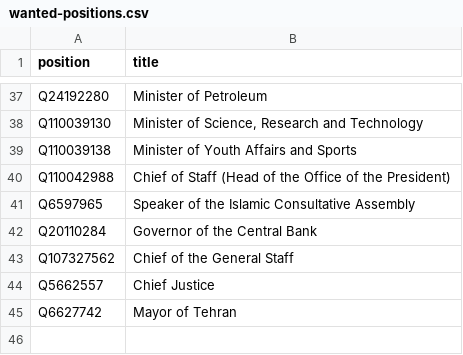
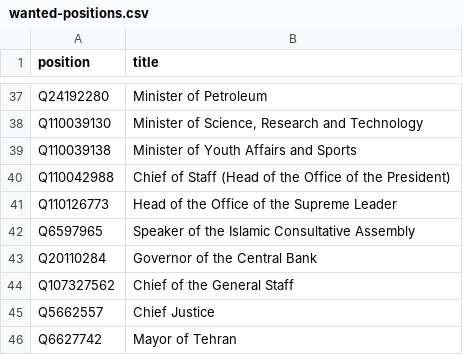
Before and after one commit to every-politician-scrapers/iran-ministers, a CSV file: wikidata/wanted-positions.csv, drawn as a sheet; only a part is shown, gaps mark what is left out.

Commit message:
add Head of the Office of the Supreme Leader

```diff
--- a/wikidata/wanted-positions.csv
+++ b/wikidata/wanted-positions.csv
@@ -40,2 +40,3 @@ Q110039138,Minister of Youth Affairs and Sports
 Q110042988,Chief of Staff (Head of the Office of the President)
+Q110126773,Head of the Office of the Supreme Leader
 Q6597965,Speaker of the Islamic Consultative Assembly
```
